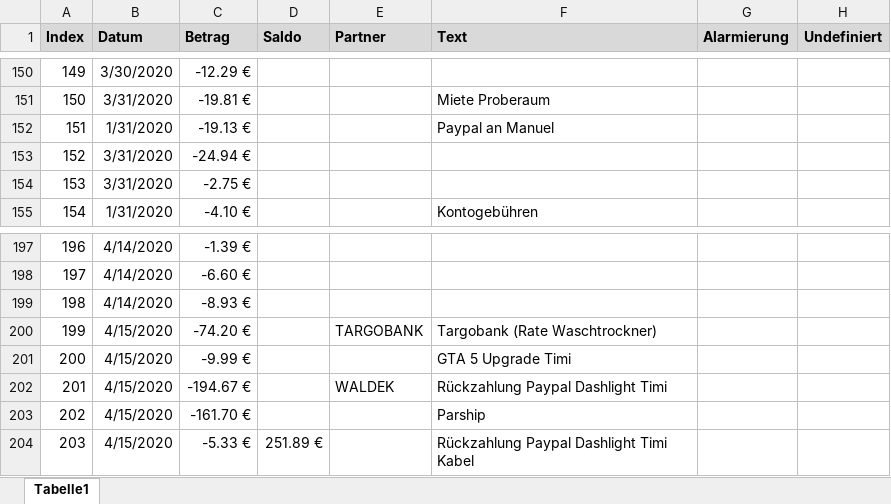
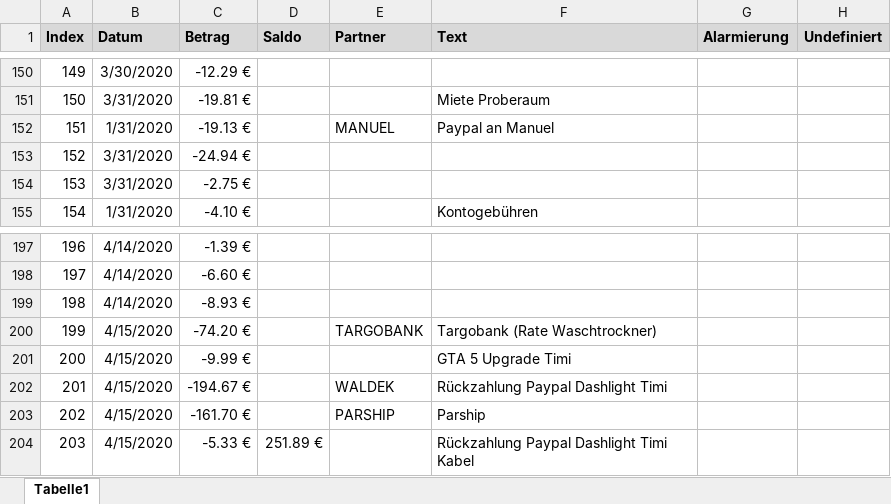
Before and after one commit to gheddie/Konto, an Excel workbook: src/main/resources/Konto.xlsx, sheet Tabelle1, drawn as a sheet; only a part is shown, gaps mark what is left out; values as stored, in another font and other column widths than the file's, no borders; the diff covers the shown part only; the diff names each change by its address in the sheet, - before the commit and + after, or states it on an @@ line.

```diff
--- a/src/main/resources/Konto.xlsx (sheet Tabelle1)
+++ b/src/main/resources/Konto.xlsx (sheet Tabelle1)
-E152 (Partner): (empty)
+E152 (Partner): MANUEL
-E203 (Partner): (empty)
+E203 (Partner): PARSHIP
```
Also changed, not shown: 9 edited cells elsewhere in this sheet, 12 other files.
